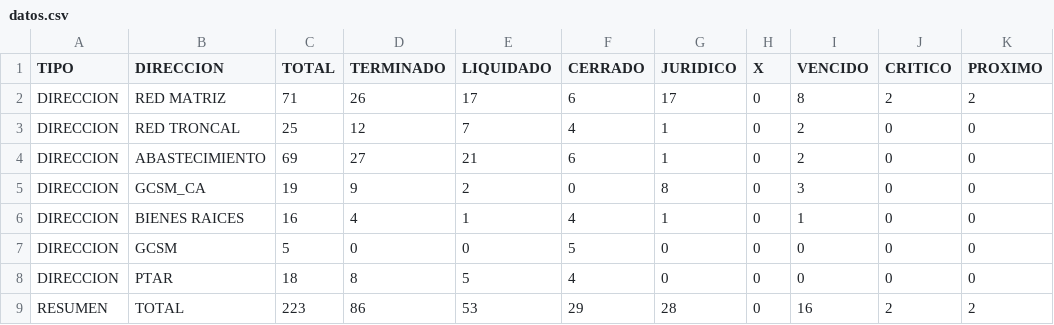
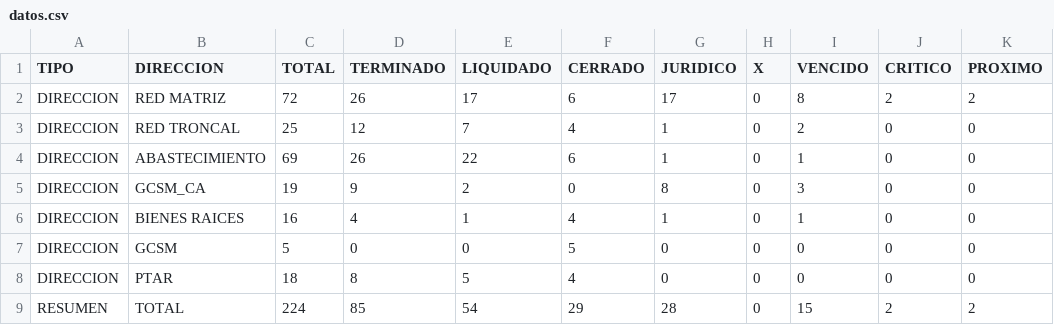
Before and after one commit to mhoyos1324-ux/gcsm-dashboard, a CSV file: datos.csv, drawn as a sheet; only a part is shown; the diff names each change by its address in the sheet, - before the commit and + after, or states it on an @@ line.

Commit message:
Update datos.csv

```diff
--- a/datos.csv
+++ b/datos.csv
-C2 (TOTAL): 71
+C2 (TOTAL): 72
-D4 (TERMINADO): 27
+D4 (TERMINADO): 26
-E4 (LIQUIDADO): 21
+E4 (LIQUIDADO): 22
-I4 (VENCIDO): 2
+I4 (VENCIDO): 1
-C9 (TOTAL): 223
+C9 (TOTAL): 224
-D9 (TERMINADO): 86
+D9 (TERMINADO): 85
-E9 (LIQUIDADO): 53
+E9 (LIQUIDADO): 54
-I9 (VENCIDO): 16
+I9 (VENCIDO): 15
```
